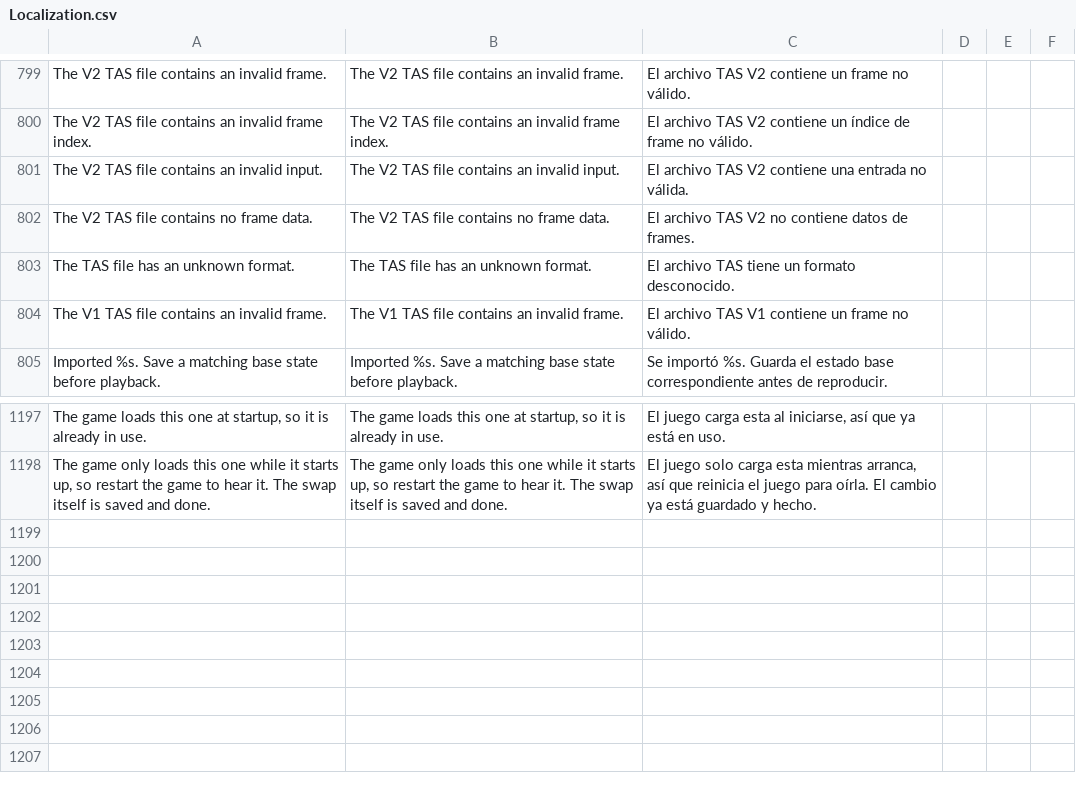
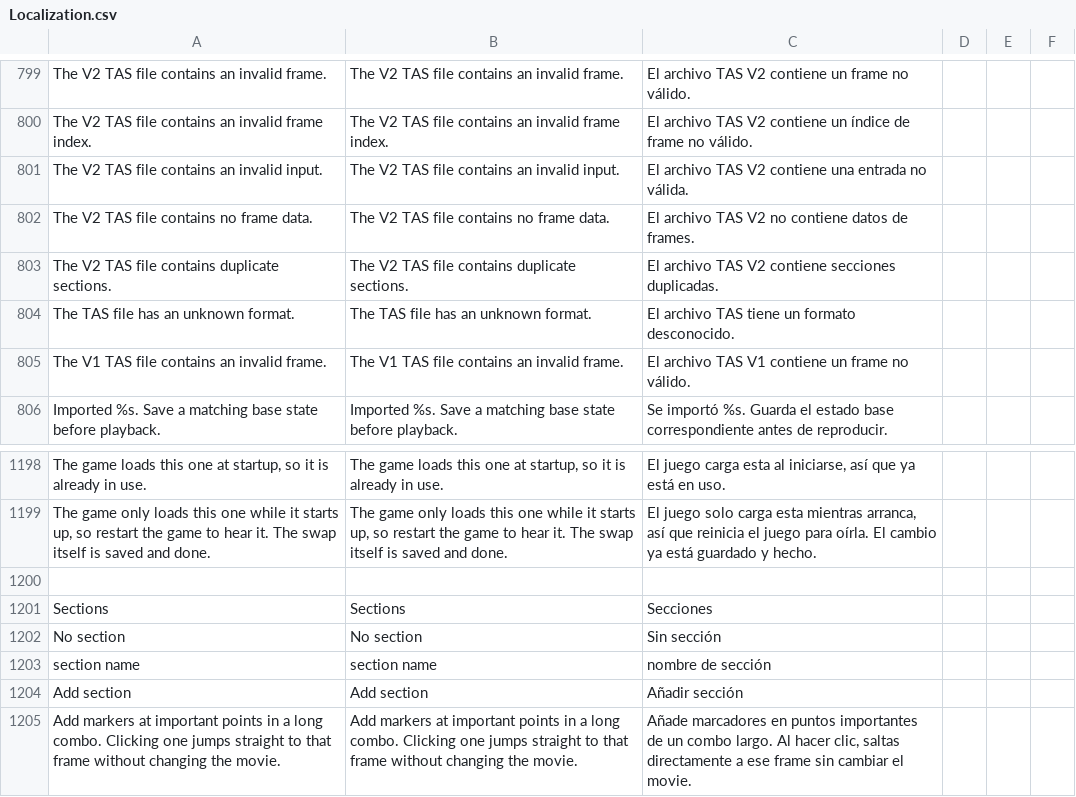
Before and after one commit to HaiKamDesu/BBCF-Improvement-Mod, a CSV file: resource/localization/Localization.csv, drawn as a sheet; only a part is shown, gaps mark what is left out; the diff names each change by its address in the sheet, - before the commit and + after, or states it on an @@ line.

Commit message:
Add named section markers to the TAS timeline
Patch by SJS, the TAS feature's author, applied as sent apart from the two
fixes noted below.

A long combo is a long undifferentiated strip of frames, and getting back to
the interesting part of it means scrubbing. Sections give a frame a name: type
one, add it, and the label seeks straight to that frame without changing the
movie. They survive undo and redo and every timeline edit -- insert, delete,
move and retyping a frame -- and they are written into the V2 .tas export as a
sections block and read back on import, with duplicate frames rejected.

A section frame also takes a savestate keyframe that the round-robin ring will
not evict, so seeking to a marker stays fast in a movie long enough to need
markers in the first place. The overwrite popup is now processed before the
sections are drawn, so a commit that removes labels removes them in the same
frame rather than the next one.

Two fixes on top of the patch as sent:

- "The V2 TAS file contains duplicate sections." was passed to L() but never
  added to Localization.csv, so it would have logged a missing-key warning and
  shown untranslated.
- The four touched files had lost their trailing newline.

Left as written, as a review note rather than a silent edit:
InvalidateSectionCheckpointsBefore invalidates the checkpoints *after* the
frame it is given.

```diff
--- a/resource/localization/Localization.csv
+++ b/resource/localization/Localization.csv
+row 803: The V2 TAS file contains duplicate sections. | The V2 TAS file contains duplicate sections. | El archivo TAS V2 contiene secciones duplicadas.
+row 1200: (empty)
+row 1201: Sections | Sections | Secciones
+row 1202: No section | No section | Sin sección
+row 1203: section name | section name | nombre de sección
+row 1204: Add section | Add section | Añadir sección
+row 1205: Add markers at important points in a long combo. Clicking one jumps straight to that frame without changing the movie. | Add markers at important points in a long combo. Clicking one jumps straight to that frame without changing the movie. | Añade marcadores en puntos importantes de un combo largo. Al hacer clic, saltas directamente a ese frame sin cambiar el movie.
```
Also changed, not shown: 5 other files.
